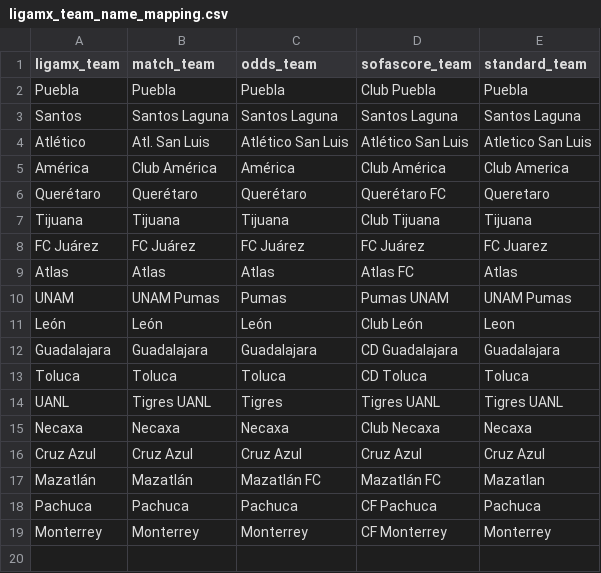
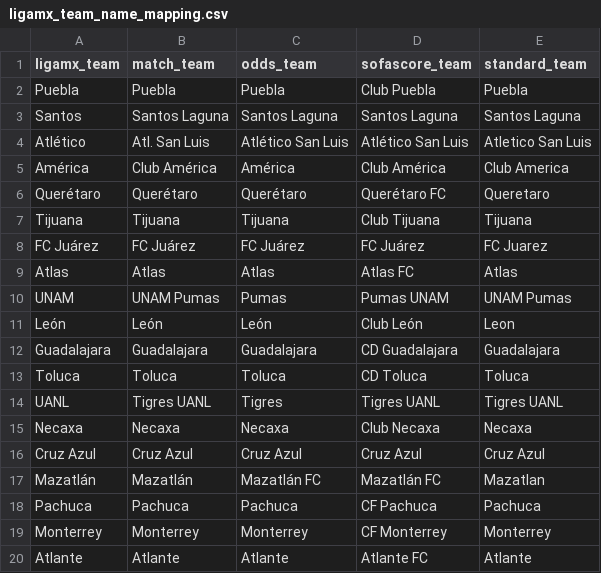
Before and after one commit to jiajun-builds/betmodel, a CSV file: data/ligamx_team_name_mapping.csv, drawn as a sheet.

```diff
--- a/data/ligamx_team_name_mapping.csv
+++ b/data/ligamx_team_name_mapping.csv
@@ -19 +19,2 @@ Pachuca,Pachuca,Pachuca,CF Pachuca,Pachuca
 Monterrey,Monterrey,Monterrey,CF Monterrey,Monterrey
+Atlante,Atlante,Atlante,Atlante FC,Atlante
```
Also changed, not shown: models/MEX_team_stats.csv, 50 other files.
